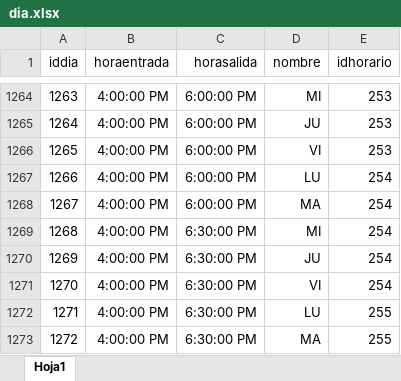
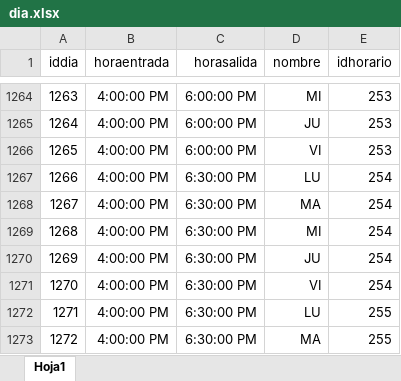
Before and after one commit to IngSoftware3CM2/proyecto, an Excel workbook: Datos/dia.xlsx, sheet Hoja1, drawn as a sheet; only a part is shown, gaps mark what is left out; values as stored, in another font and other column widths than the file's, no borders; the diff covers the shown part only; the diff names each change by its address in the sheet, - before the commit and + after, or states it on an @@ line.

```diff
--- a/Datos/dia.xlsx (sheet Hoja1)
+++ b/Datos/dia.xlsx (sheet Hoja1)
-C1267:C1268 (horasalida): 6:00:00 PM
+C1267:C1268 (horasalida): 6:30:00 PM
```
Also changed, not shown: 28 edited cells elsewhere in this sheet, formulas that keep their value, Datos/incidencia.xlsx, Datos/personal.xlsx, 4 other files.
